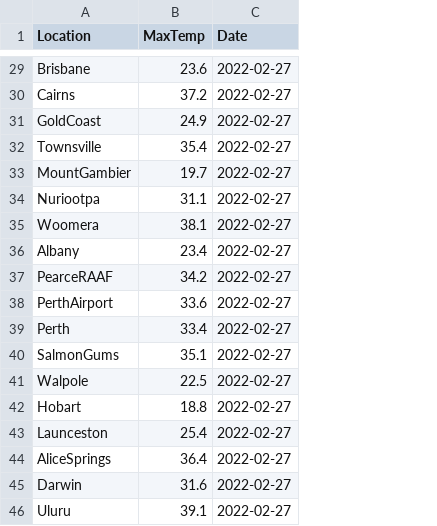
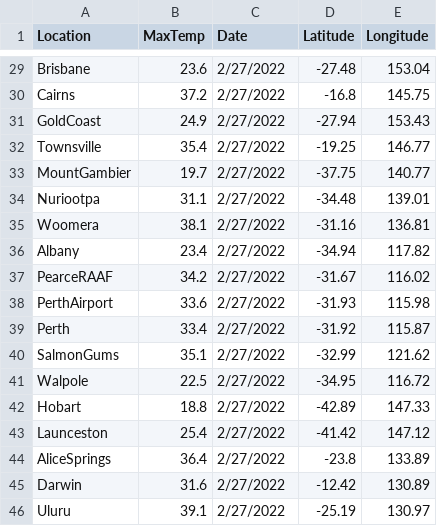
Before and after one commit to mngu0124/FIT3179-Data-Visualisation-2, a CSV file: max_temp_2022_02_27.csv, drawn as a sheet; only a part is shown, gaps mark what is left out; the diff covers the shown part only; the diff names each change by its address in the sheet, - before the commit and + after, or states it on an @@ line.

```diff
--- a/max_temp_2022_02_27.csv
+++ b/max_temp_2022_02_27.csv
+column D (Latitude), rows 29-46: -27.48 | -16.8 | -27.94 | -19.25 | -37.75 | -34.48 | -31.16 | -34.94 | -31.67 | -31.93 | -31.92 | -32.99 | -34.95 | -42.89 | -41.42 | -23.8 | -12.42 | -25.19
+column E (Longitude), rows 29-46: 153.04 | 145.75 | 153.43 | 146.77 | 140.77 | 139.01 | 136.81 | 117.82 | 116.02 | 115.98 | 115.87 | 121.62 | 116.72 | 147.33 | 147.12 | 133.89 | 130.89 | 130.97
-C29:C46 (Date): 2022-02-27
+C29:C46 (Date): 2/27/2022
```
Also changed, not shown: 27 edited cells elsewhere in this file, 2 other files.
